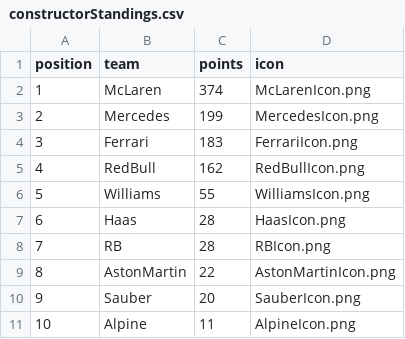
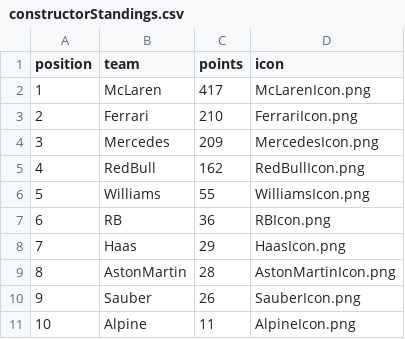
Before and after one commit to mrp36126/motorsport, a CSV file: data/constructorStandings.csv, drawn as a sheet; removed rows and columns are numbered as before the commit, all else as after; the diff names each change by its address in the sheet, - before the commit and + after, or states it on an @@ line.

Commit message:
Update constructorStandings.csv

```diff
--- a/data/constructorStandings.csv
+++ b/data/constructorStandings.csv
-C2 (points): 374
+C2 (points): 417
-row 3: 2 | Mercedes | 199 | MercedesIcon.png
@@ column A (position) renumbered between rows 3 and 7 @@
-C3 (points): 183
+C3 (points): 210
+row 4: 3 | Mercedes | 209 | MercedesIcon.png
-row 7: 6 | Haas | 28 | HaasIcon.png
-C7 (points): 28
+C7 (points): 36
+row 8: 7 | Haas | 29 | HaasIcon.png
-C9 (points): 22
+C9 (points): 28
-C10 (points): 20
+C10 (points): 26
```
